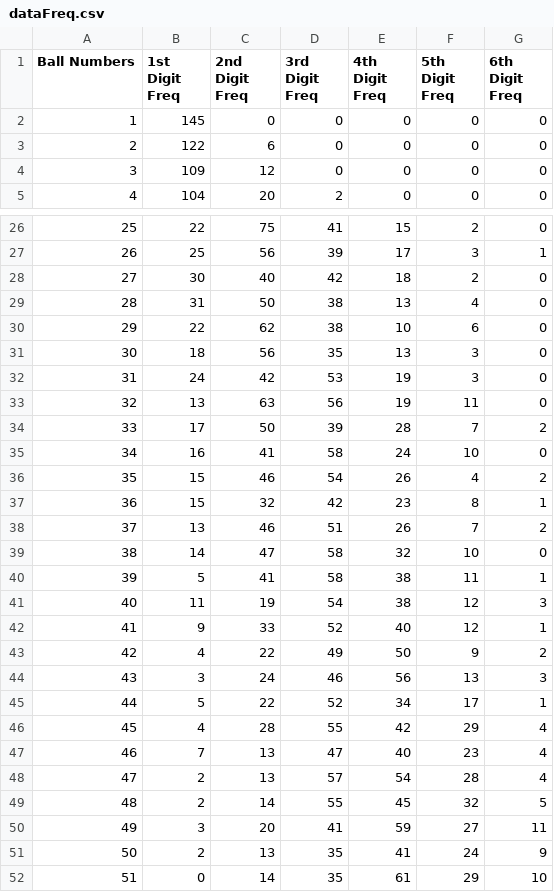
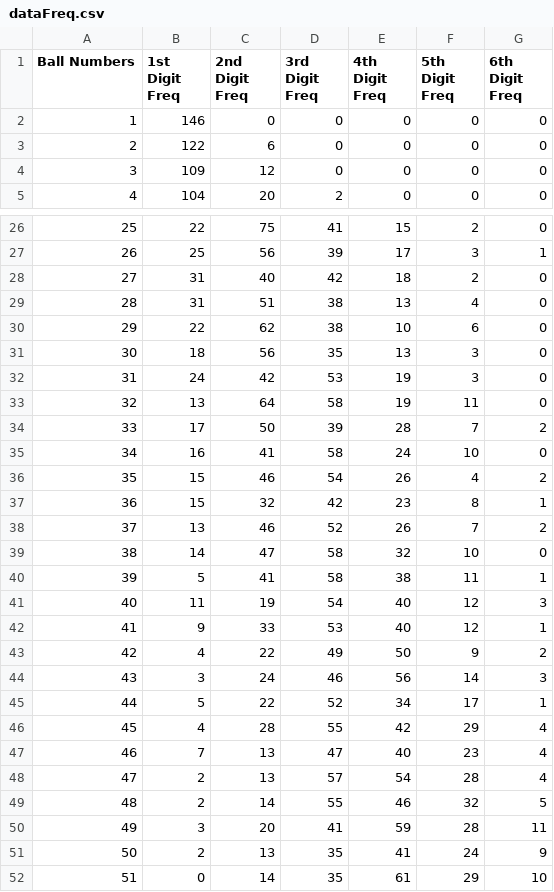
Before and after one commit to SainathBangera1/Webscraping, a CSV file: dataFreq.csv, drawn as a sheet; only a part is shown, gaps mark what is left out; the diff covers the shown part only.

```diff
--- a/dataFreq.csv
+++ b/dataFreq.csv
@@ -1,3 +1,3 @@
 Ball Numbers,1st Digit Freq,2nd Digit Freq,3rd Digit Freq,4th Digit Freq,5th Digit Freq,6th Digit Freq
-1,145,0,0,0,0,0
+1,146,0,0,0,0,0
 2,122,6,0,0,0,0
@@ -27,4 +27,4 @@ Ball Numbers,1st Digit Freq,2nd Digit Freq,3rd Digit Freq,4th Digit Freq,5th Dig
 26,25,56,39,17,3,1
-27,30,40,42,18,2,0
-28,31,50,38,13,4,0
+27,31,40,42,18,2,0
+28,31,51,38,13,4,0
 29,22,62,38,10,6,0
@@ -32,3 +32,3 @@ Ball Numbers,1st Digit Freq,2nd Digit Freq,3rd Digit Freq,4th Digit Freq,5th Dig
 31,24,42,53,19,3,0
-32,13,63,56,19,11,0
+32,13,64,58,19,11,0
 33,17,50,39,28,7,2
@@ -37,9 +37,9 @@ Ball Numbers,1st Digit Freq,2nd Digit Freq,3rd Digit Freq,4th Digit Freq,5th Dig
 36,15,32,42,23,8,1
-37,13,46,51,26,7,2
+37,13,46,52,26,7,2
 38,14,47,58,32,10,0
 39,5,41,58,38,11,1
-40,11,19,54,38,12,3
-41,9,33,52,40,12,1
+40,11,19,54,40,12,3
+41,9,33,53,40,12,1
 42,4,22,49,50,9,2
-43,3,24,46,56,13,3
+43,3,24,46,56,14,3
 44,5,22,52,34,17,1
@@ -48,4 +48,4 @@ Ball Numbers,1st Digit Freq,2nd Digit Freq,3rd Digit Freq,4th Digit Freq,5th Dig
 47,2,13,57,54,28,4
-48,2,14,55,45,32,5
-49,3,20,41,59,27,11
+48,2,14,55,46,32,5
+49,3,20,41,59,28,11
 50,2,13,35,41,24,9
```
Also changed, not shown: 17 edited cells elsewhere in this file, dataProb.csv, dataset.csv, 49 other files.
